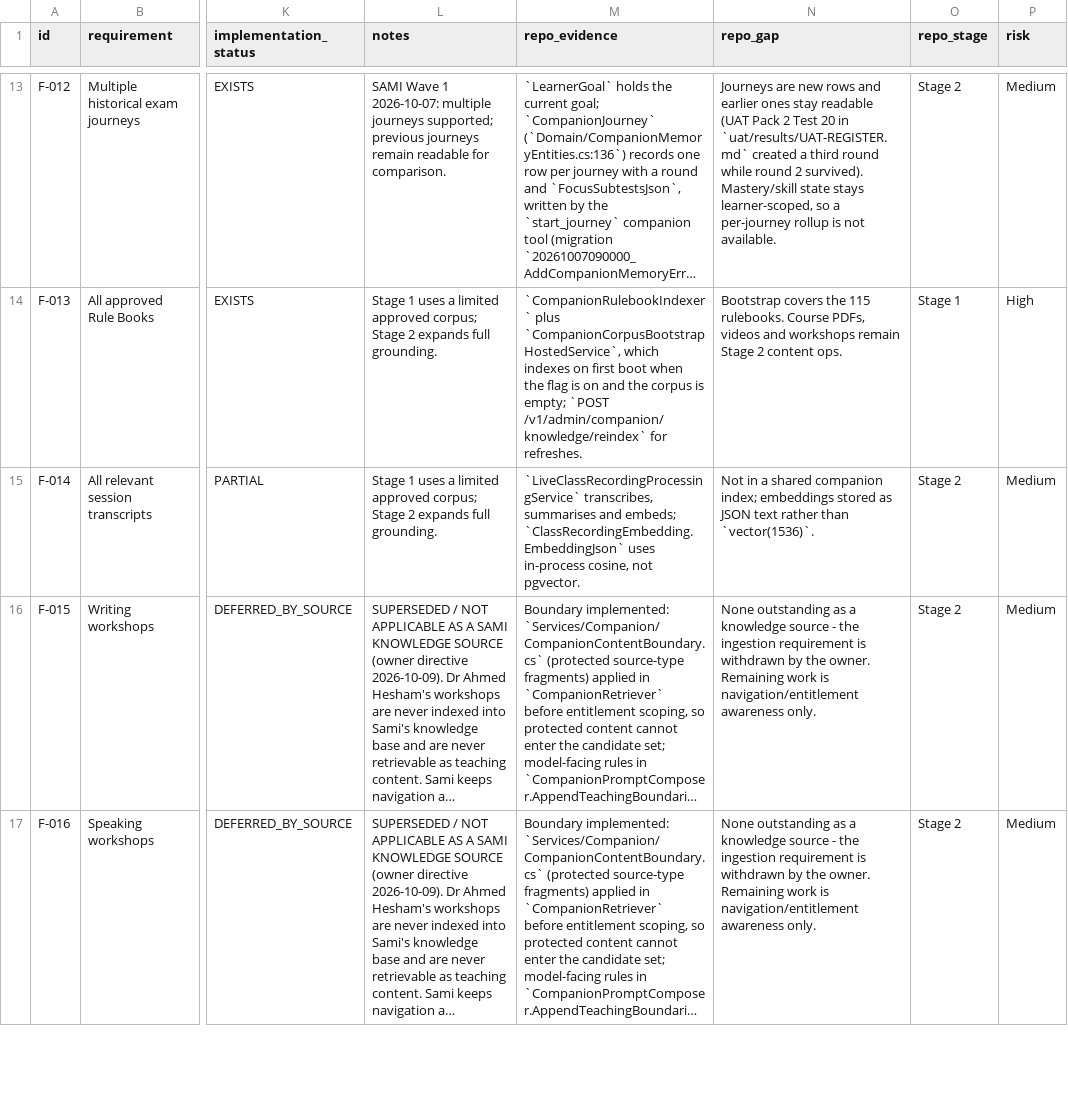
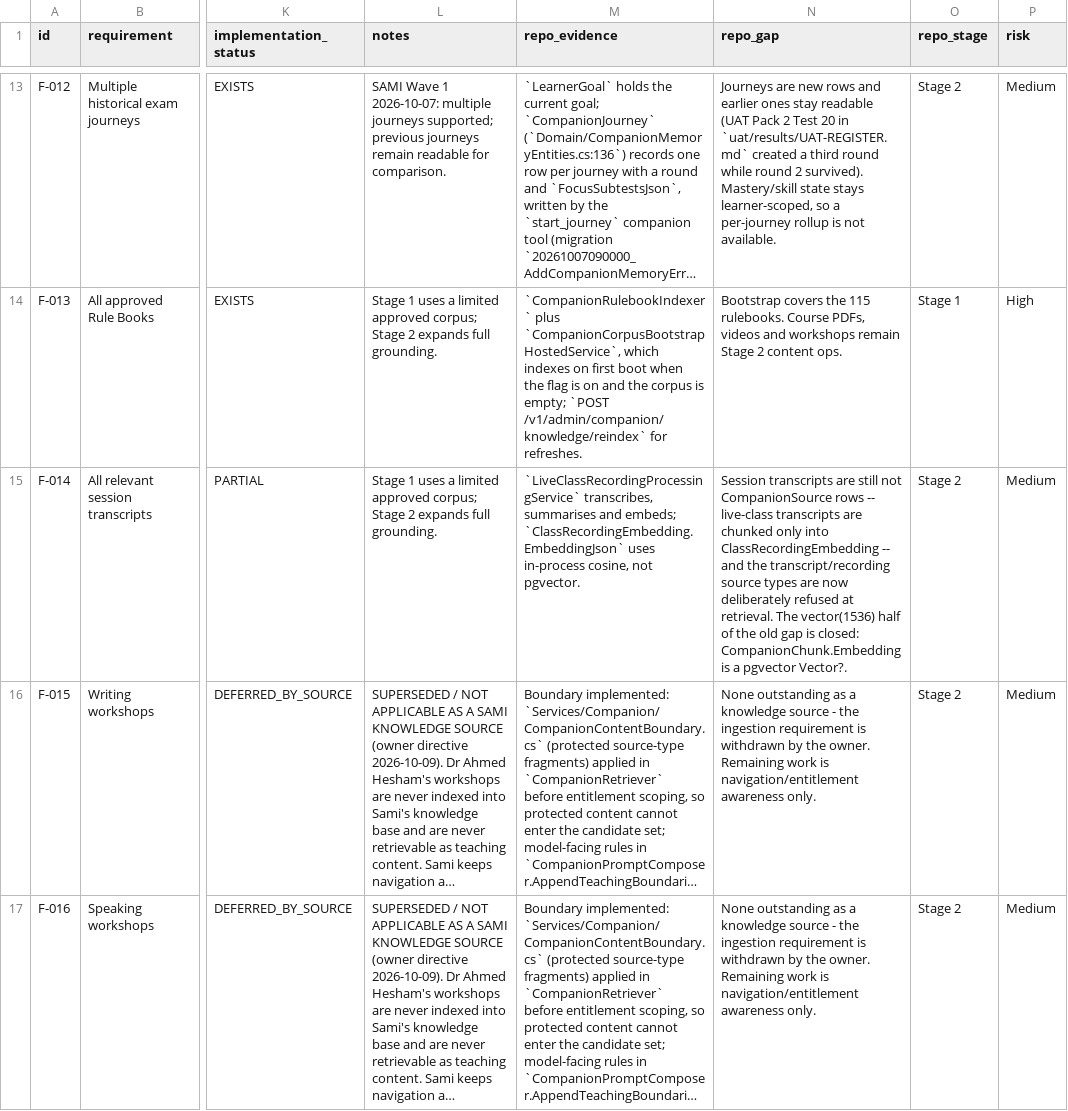
Before and after one commit to jerryboganda/oetwebapp, a CSV file: docs/ai-learning-companion/traceability/features.csv, drawn as a sheet; only a part is shown, gaps mark what is left out; long unchanged cells end in …; the diff covers the shown part only; the diff names each change by its address in the sheet, - before the commit and + after, or states it on an @@ line.

```diff
--- a/docs/ai-learning-companion/traceability/features.csv
+++ b/docs/ai-learning-companion/traceability/features.csv
-N15 (repo_gap): Not in a shared companion index; embeddings stored as JSON text rather than `vector(1536)`.
+N15 (repo_gap): Session transcripts are still not CompanionSource rows -- live-class transcripts are chunked only into ClassRecordingEmbedding -- and the transcript/recording source types are now deliberately refused at retrieval. The vector(1536) half of the old gap is closed: CompanionChunk.Embedding is a pgvector Vector?.
```
Also changed, not shown: 30 edited cells elsewhere in this file, 3 other files.
